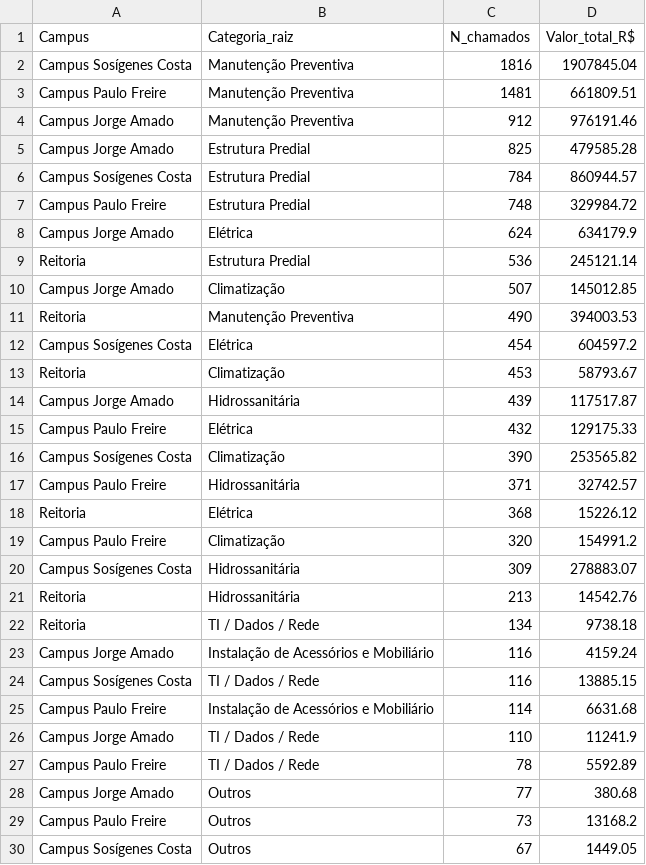
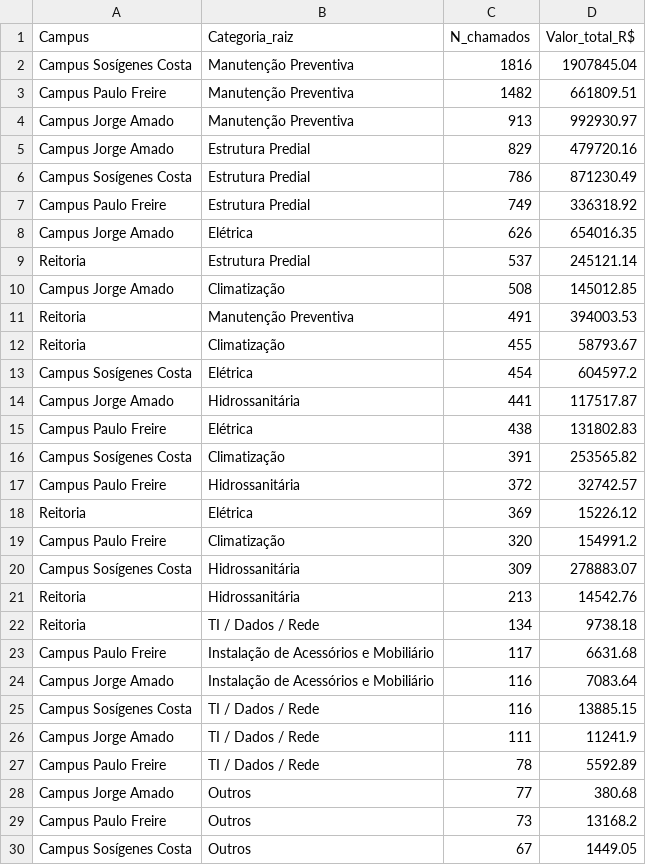
Before and after one commit to adinailson88/malha-estatisticas-associadas, a CSV file: dados_csv/matriz_campus_categoria.csv, drawn as a sheet; only a part is shown; the diff covers the shown part only.

```diff
--- a/dados_csv/matriz_campus_categoria.csv
+++ b/dados_csv/matriz_campus_categoria.csv
@@ -2,18 +2,18 @@
 Campus Sosígenes Costa,Manutenção Preventiva,1816,1907845.04
-Campus Paulo Freire,Manutenção Preventiva,1481,661809.51
-Campus Jorge Amado,Manutenção Preventiva,912,976191.46
-Campus Jorge Amado,Estrutura Predial,825,479585.28
-Campus Sosígenes Costa,Estrutura Predial,784,860944.57
-Campus Paulo Freire,Estrutura Predial,748,329984.72
-Campus Jorge Amado,Elétrica,624,634179.9
-Reitoria,Estrutura Predial,536,245121.14
-Campus Jorge Amado,Climatização,507,145012.85
-Reitoria,Manutenção Preventiva,490,394003.53
+Campus Paulo Freire,Manutenção Preventiva,1482,661809.51
+Campus Jorge Amado,Manutenção Preventiva,913,992930.97
+Campus Jorge Amado,Estrutura Predial,829,479720.16
+Campus Sosígenes Costa,Estrutura Predial,786,871230.49
+Campus Paulo Freire,Estrutura Predial,749,336318.92
+Campus Jorge Amado,Elétrica,626,654016.35
+Reitoria,Estrutura Predial,537,245121.14
+Campus Jorge Amado,Climatização,508,145012.85
+Reitoria,Manutenção Preventiva,491,394003.53
+Reitoria,Climatização,455,58793.67
 Campus Sosígenes Costa,Elétrica,454,604597.2
-Reitoria,Climatização,453,58793.67
-Campus Jorge Amado,Hidrossanitária,439,117517.87
-Campus Paulo Freire,Elétrica,432,129175.33
-Campus Sosígenes Costa,Climatização,390,253565.82
-Campus Paulo Freire,Hidrossanitária,371,32742.57
-Reitoria,Elétrica,368,15226.12
+Campus Jorge Amado,Hidrossanitária,441,117517.87
+Campus Paulo Freire,Elétrica,438,131802.83
+Campus Sosígenes Costa,Climatização,391,253565.82
+Campus Paulo Freire,Hidrossanitária,372,32742.57
+Reitoria,Elétrica,369,15226.12
 Campus Paulo Freire,Climatização,320,154991.2
@@ -22,6 +22,6 @@ Reitoria,Hidrossanitária,213,14542.76
 Reitoria,TI / Dados / Rede,134,9738.18
-Campus Jorge Amado,Instalação de Acessórios e Mobiliário,116,4159.24
+Campus Paulo Freire,Instalação de Acessórios e Mobiliário,117,6631.68
+Campus Jorge Amado,Instalação de Acessórios e Mobiliário,116,7083.64
 Campus Sosígenes Costa,TI / Dados / Rede,116,13885.15
-Campus Paulo Freire,Instalação de Acessórios e Mobiliário,114,6631.68
-Campus Jorge Amado,TI / Dados / Rede,110,11241.9
+Campus Jorge Amado,TI / Dados / Rede,111,11241.9
 Campus Paulo Freire,TI / Dados / Rede,78,5592.89
```
Also changed, not shown: 5 edited cells elsewhere in this file, dados_csv/ranking_campus.csv, dados_csv/ranking_categoria.csv, 16 other files.
